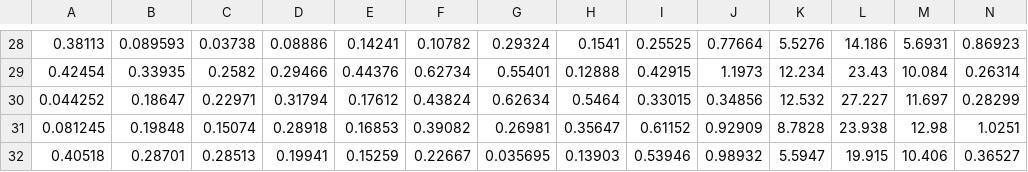
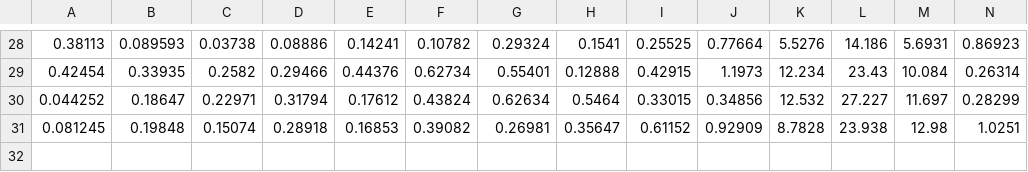
Before and after one commit to lucnat/cmc-rnn, a CSV file: min-csv-rnn/features-bigger.csv, drawn as a sheet; only a part is shown, gaps mark what is left out; rows hold the shown columns only; the diff names each change by its address in the sheet, - before the commit and + after, or states it on an @@ line.

```diff
--- a/min-csv-rnn/features-bigger.csv
+++ b/min-csv-rnn/features-bigger.csv
-row 32: 0.40518 | 0.28701 | 0.28513 | 0.19941 | 0.15259 | 0.22667 | 0.035695 | 0.13903 | 0.53946 | 0.98932 | 5.5947 | 19.915 | 10.406 | 0.36527
```
Also changed, not shown: min-csv-rnn/cyclic.csv, 2 other files.
